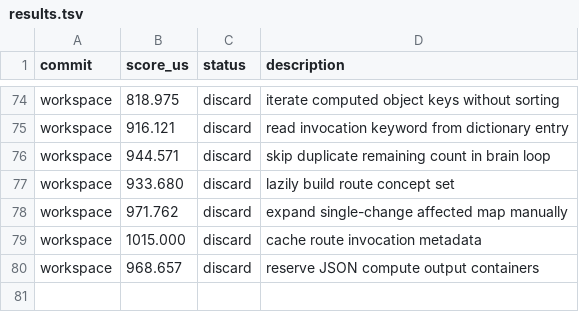
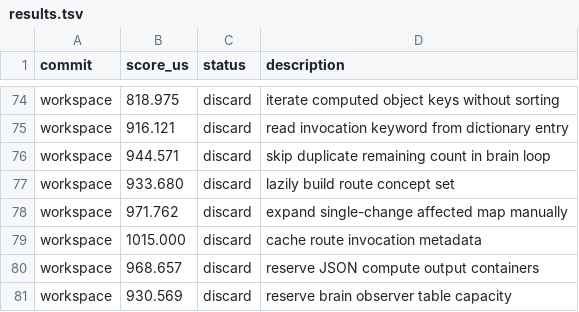
Before and after one commit to ollieatkinson/swift-compute, a TSV file: results.tsv, drawn as a sheet; only a part is shown, gaps mark what is left out; the diff names each change by its address in the sheet, - before the commit and + after, or states it on an @@ line.

Commit message:
Record discarded observer table reserve

```diff
--- a/results.tsv
+++ b/results.tsv
+row 81: workspace | 930.569 | discard | reserve brain observer table capacity
```
